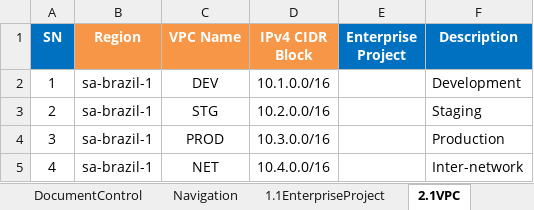
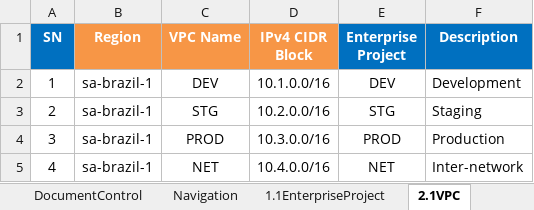
Before and after one commit to gutierrezps/huaweicloud-lld-to-terraform, an Excel workbook: LLD.xlsx, sheet 2.1VPC, drawn as a sheet; values as stored, in another font and other column widths than the file's, no borders; the diff names each change by its address in the sheet, - before the commit and + after, or states it on an @@ line.

Commit message:
Add Enterprise Project; enterpriseproj in VPC

```diff
--- a/LLD.xlsx (sheet 2.1VPC)
+++ b/LLD.xlsx (sheet 2.1VPC)
-E2 (Enterprise Project): (empty)
+E2 (Enterprise Project): DEV
-E3 (Enterprise Project): (empty)
+E3 (Enterprise Project): STG
-E4 (Enterprise Project): (empty)
+E4 (Enterprise Project): PROD
-E5 (Enterprise Project): (empty)
+E5 (Enterprise Project): NET
```
Also changed, not shown: metadata.xlsx, 9 other files.
